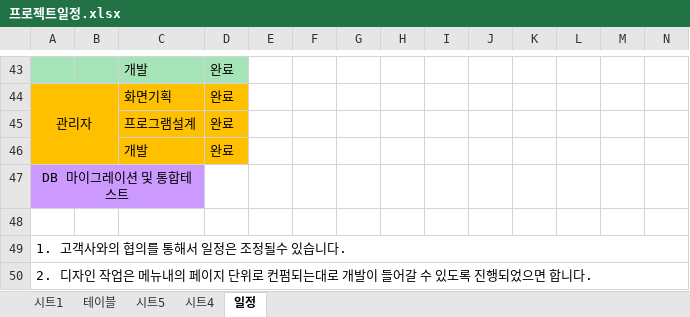
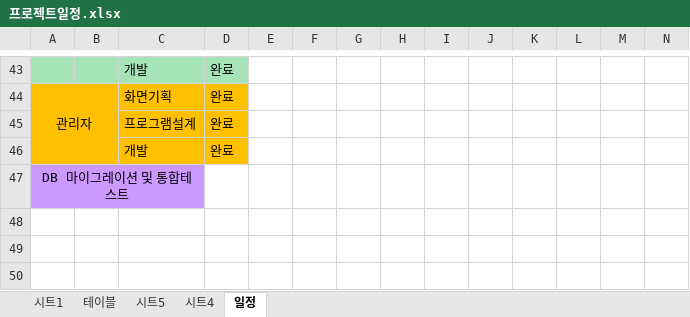
Before and after one commit to sooy0510/Safebusfinalproject, an Excel workbook: 프로젝트일정.xlsx, sheet 일정, drawn as a sheet; only a part is shown, gaps mark what is left out; values as stored, in another font and other column widths than the file's, no borders; conditional formats not drawn; rows hold the shown columns only; the diff names each change by its address in the sheet, - before the commit and + after, or states it on an @@ line.

Commit message:
191109 | 프로젝트 일정

```diff
--- a/프로젝트일정.xlsx (sheet 일정)
+++ b/프로젝트일정.xlsx (sheet 일정)
-row 48: (empty)
-row 49: 1. 고객사와의 협의를 통해서 일정은 조정될수 있습니다.
-row 50: 2. 디자인 작업은 메뉴내의 페이지 단위로 컨펌되는대로 개발이 들어갈 수 있도록 진행되었으면 합니다.
```
